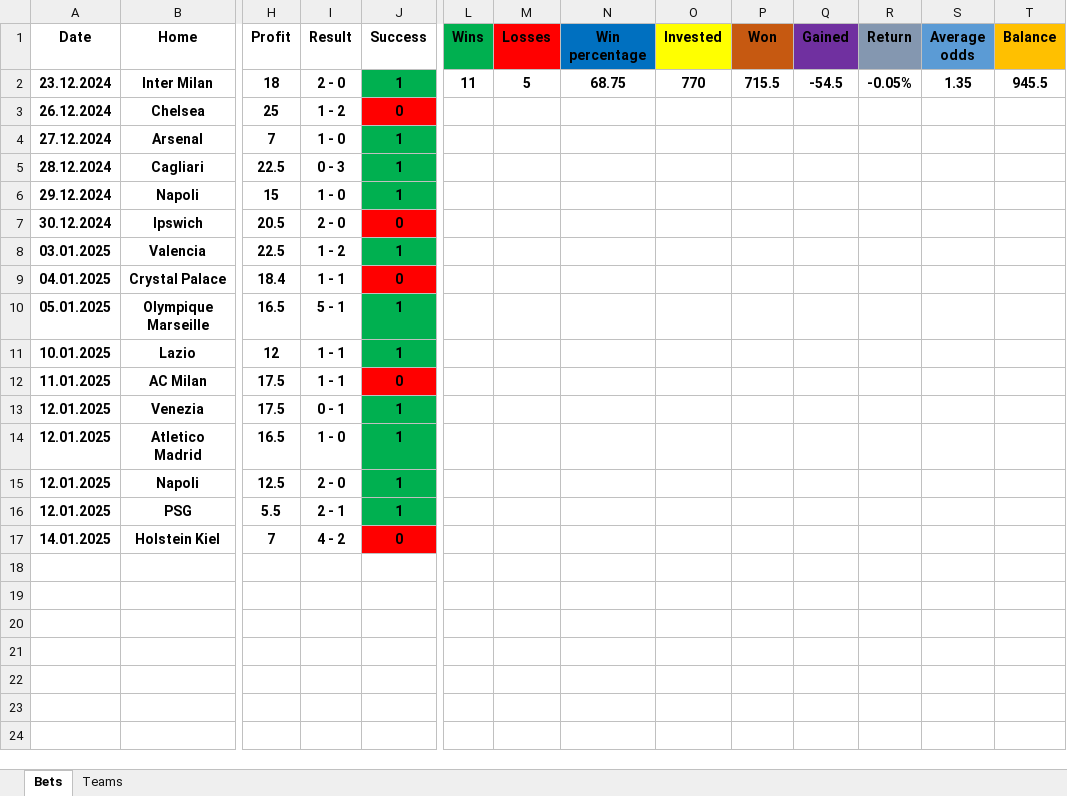
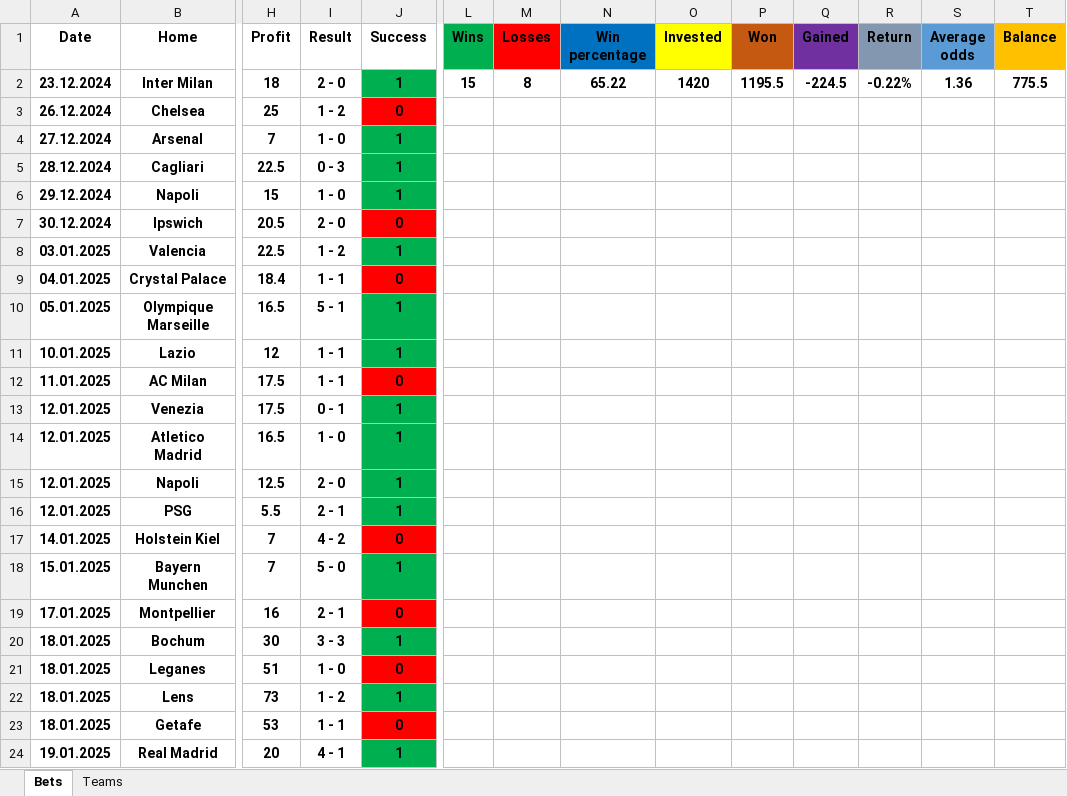
Before and after one commit to Tudor299/Bet-Tracking-App, an Excel workbook: app/placed_bets.xlsx, sheet Bets, drawn as a sheet; only a part is shown, gaps mark what is left out; values as stored, in another font and other column widths than the file's, no borders; rows hold the shown columns only; the diff names each change by its address in the sheet, - before the commit and + after, or states it on an @@ line.

Commit message:
add 7 more bets - until 2025_01_19_2

```diff
--- a/app/placed_bets.xlsx (sheet Bets)
+++ b/app/placed_bets.xlsx (sheet Bets)
-L2 (Wins): 11
+L2 (Wins): 15
-M2 (Losses): 5
+M2 (Losses): 8
-N2 (Win percentage): 68.75
+N2 (Win percentage): 65.22
-O2 (Invested): 770
+O2 (Invested): 1420
-P2 (Won): 715.5
+P2 (Won): 1195.5
-Q2 (Gained): -54.5
+Q2 (Gained): -224.5
-R2 (Return): -0.05%
+R2 (Return): -0.22%
-S2 (Average odds): 1.35
+S2 (Average odds): 1.36
-T2 (Balance): 945.5
+T2 (Balance): 775.5
+row 18: 15.01.2025 | Bayern Munchen | 7 | 5 - 0 | 1
+row 19: 17.01.2025 | Montpellier | 16 | 2 - 1 | 0
+row 20: 18.01.2025 | Bochum | 30 | 3 - 3 | 1
+row 21: 18.01.2025 | Leganes | 51 | 1 - 0 | 0
+row 22: 18.01.2025 | Lens | 73 | 1 - 2 | 1
+row 23: 18.01.2025 | Getafe | 53 | 1 - 1 | 0
+row 24: 19.01.2025 | Real Madrid | 20 | 4 - 1 | 1
```
Also changed, not shown: sheet Teams.
